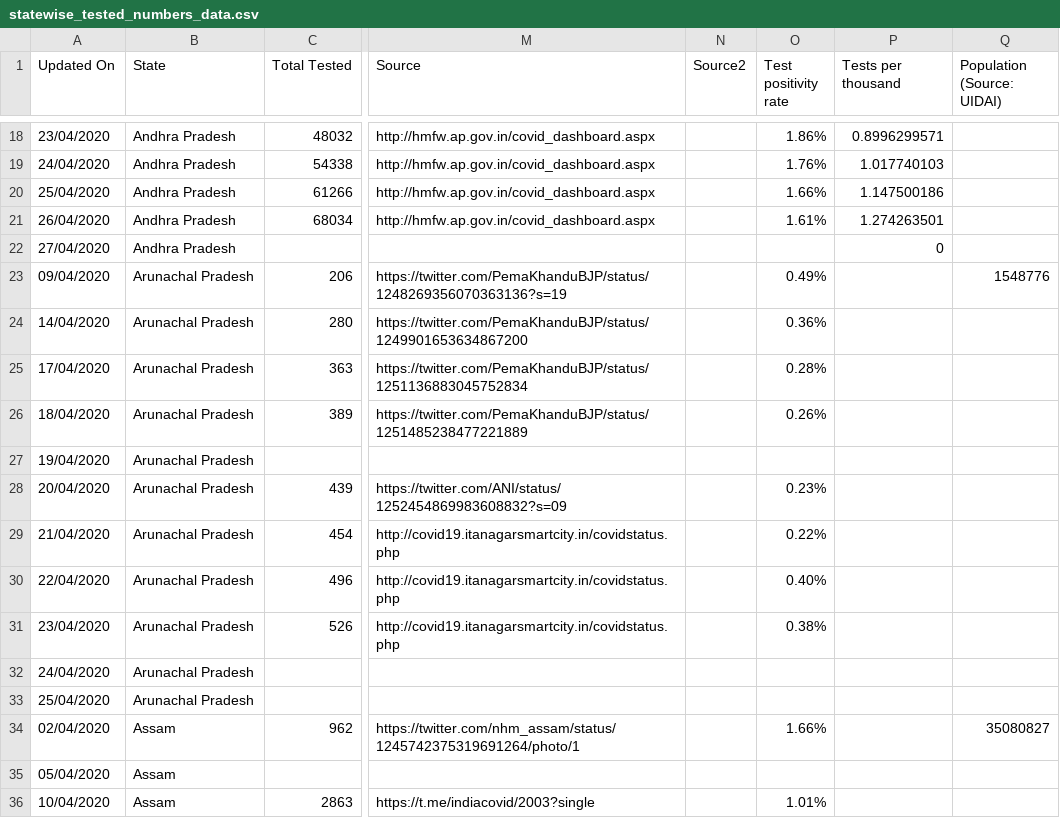
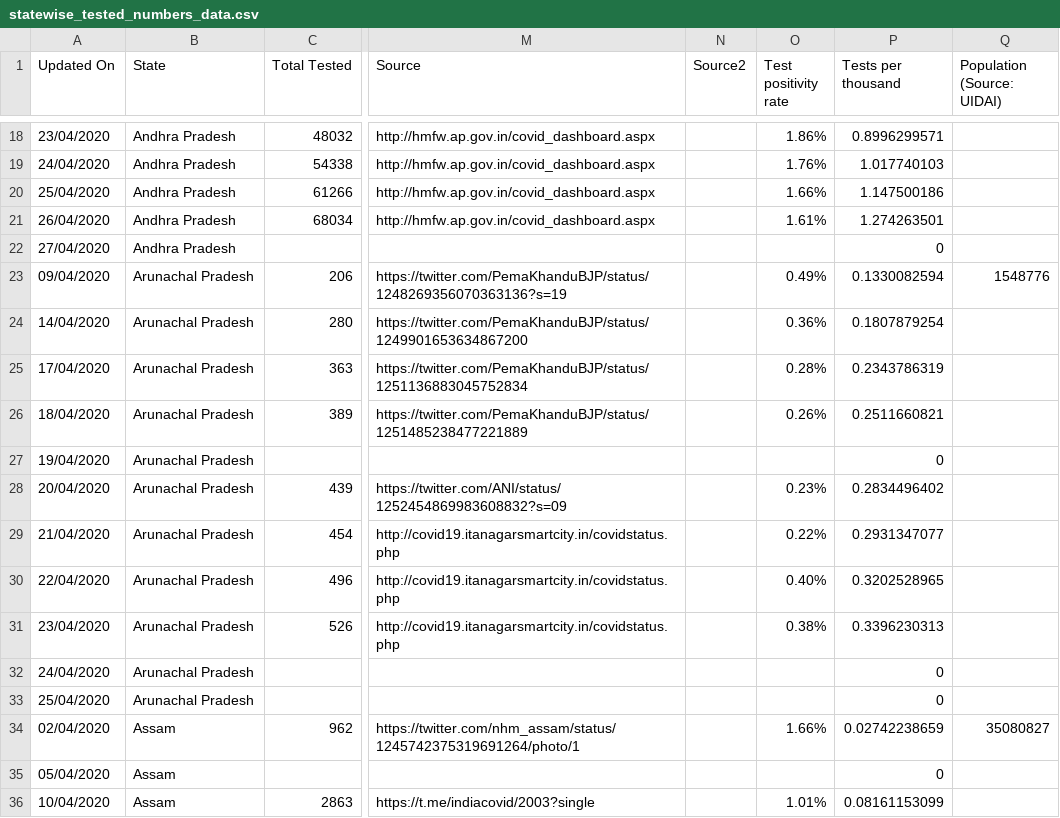
Before and after one commit to wanderingcoderr/api, a CSV file: csv/2020-04-26/statewise_tested_numbers_data.csv, drawn as a sheet; only a part is shown, gaps mark what is left out; the diff covers the shown part only; the diff names each change by its address in the sheet, - before the commit and + after, or states it on an @@ line.

Commit message:
data updated on - Sun Apr 26 12:31:33 UTC 2020

```diff
--- a/csv/2020-04-26/statewise_tested_numbers_data.csv
+++ b/csv/2020-04-26/statewise_tested_numbers_data.csv
-P23 (Tests per thousand): (empty)
+P23 (Tests per thousand): 0.1330082594
-P24 (Tests per thousand): (empty)
+P24 (Tests per thousand): 0.1807879254
-P25 (Tests per thousand): (empty)
+P25 (Tests per thousand): 0.2343786319
-P26 (Tests per thousand): (empty)
+P26 (Tests per thousand): 0.2511660821
-P27 (Tests per thousand): (empty)
+P27 (Tests per thousand): 0
-P28 (Tests per thousand): (empty)
+P28 (Tests per thousand): 0.2834496402
-P29 (Tests per thousand): (empty)
+P29 (Tests per thousand): 0.2931347077
-P30 (Tests per thousand): (empty)
+P30 (Tests per thousand): 0.3202528965
-P31 (Tests per thousand): (empty)
+P31 (Tests per thousand): 0.3396230313
-P32:P33 (Tests per thousand): (empty)
+P32:P33 (Tests per thousand): 0
-P34 (Tests per thousand): (empty)
+P34 (Tests per thousand): 0.02742238659
-P35 (Tests per thousand): (empty)
+P35 (Tests per thousand): 0
-P36 (Tests per thousand): (empty)
+P36 (Tests per thousand): 0.08161153099
```
Also changed, not shown: 108 edited cells elsewhere in this file, csv/2020-04-26/death_and_recovered.csv, csv/2020-04-26/death_and_recovered2.csv, 24 other files.
